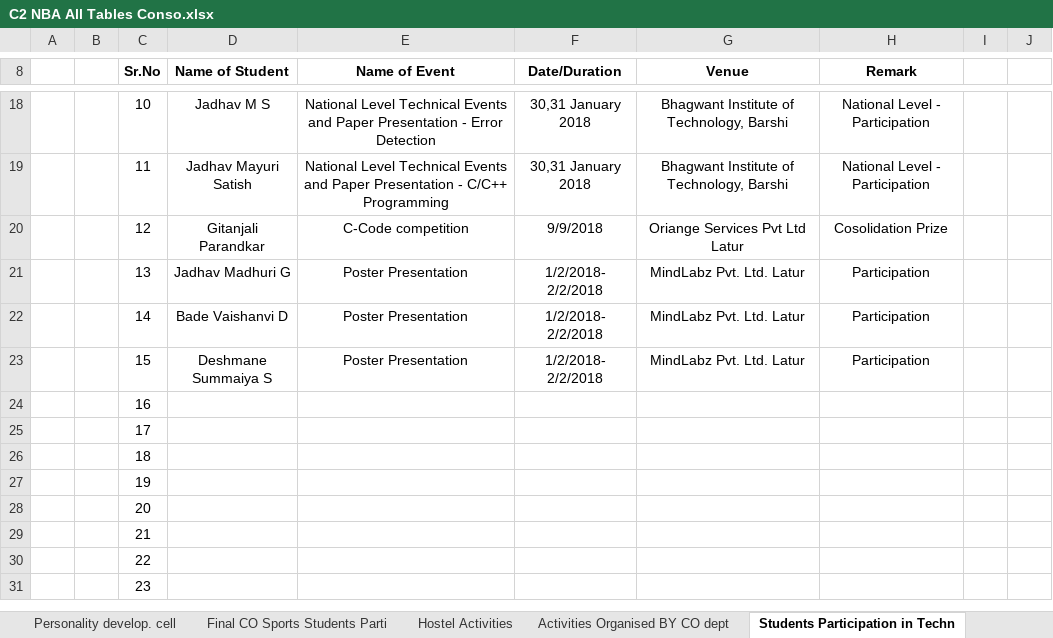
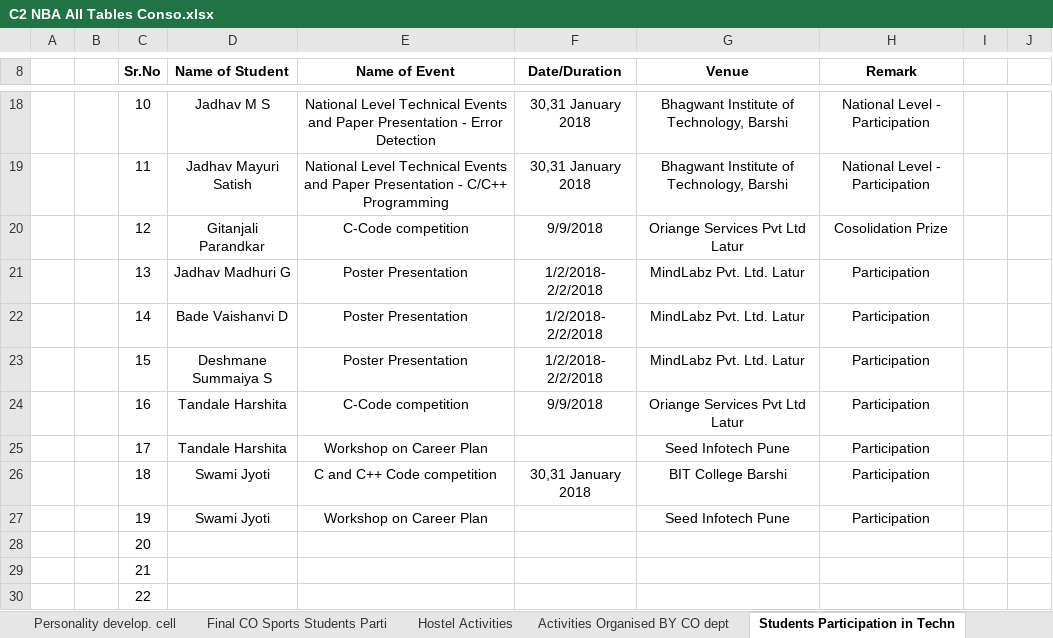
Before and after one commit to adambure21/NBAGRWPL, an Excel workbook: C2/C2 NBA All Tables Conso.xlsx, sheet Students Participation in Techn, drawn as a sheet; only a part is shown, gaps mark what is left out; the shorter side is filled out with more unchanged rows; values as stored, in another font and other column widths than the file's, no borders; the diff names each change by its address in the sheet, - before the commit and + after, or states it on an @@ line.

Commit message:
Tech Event from MGM Yellow file AM 2018 19 added

```diff
--- a/C2/C2 NBA All Tables Conso.xlsx (sheet Students Participation in Techn)
+++ b/C2/C2 NBA All Tables Conso.xlsx (sheet Students Participation in Techn)
-D24:D25 (Name of Student): (empty)
+D24:D25 (Name of Student): Tandale Harshita
-E24 (Name of Event): (empty)
+E24 (Name of Event): C-Code competition
-F24 (Date/Duration): (empty)
+F24 (Date/Duration): 9/9/2018
-G24 (Venue): (empty)
+G24 (Venue): Oriange Services Pvt Ltd Latur
-H24:H27 (Remark): (empty)
+H24:H27 (Remark): Participation
-E25 (Name of Event): (empty)
+E25 (Name of Event): Workshop on Career Plan
-G25 (Venue): (empty)
+G25 (Venue): Seed Infotech Pune
-D26:D27 (Name of Student): (empty)
+D26:D27 (Name of Student): Swami Jyoti
-E26 (Name of Event): (empty)
+E26 (Name of Event): C and C++ Code competition
-F26 (Date/Duration): (empty)
+F26 (Date/Duration): 30,31 January 2018
-G26 (Venue): (empty)
+G26 (Venue): BIT College Barshi
-E27 (Name of Event): (empty)
+E27 (Name of Event): Workshop on Career Plan
-G27 (Venue): (empty)
+G27 (Venue): Seed Infotech Pune
```
